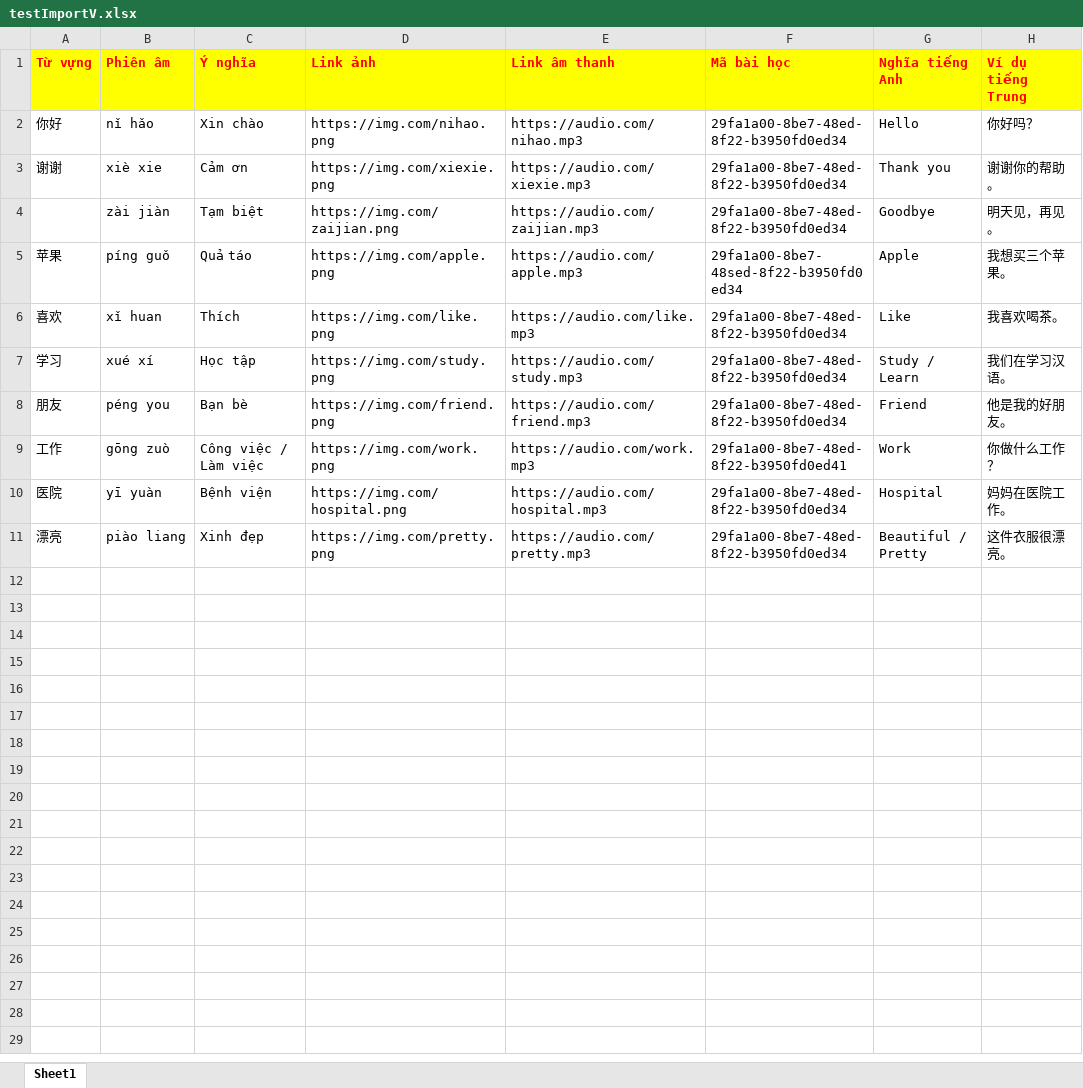
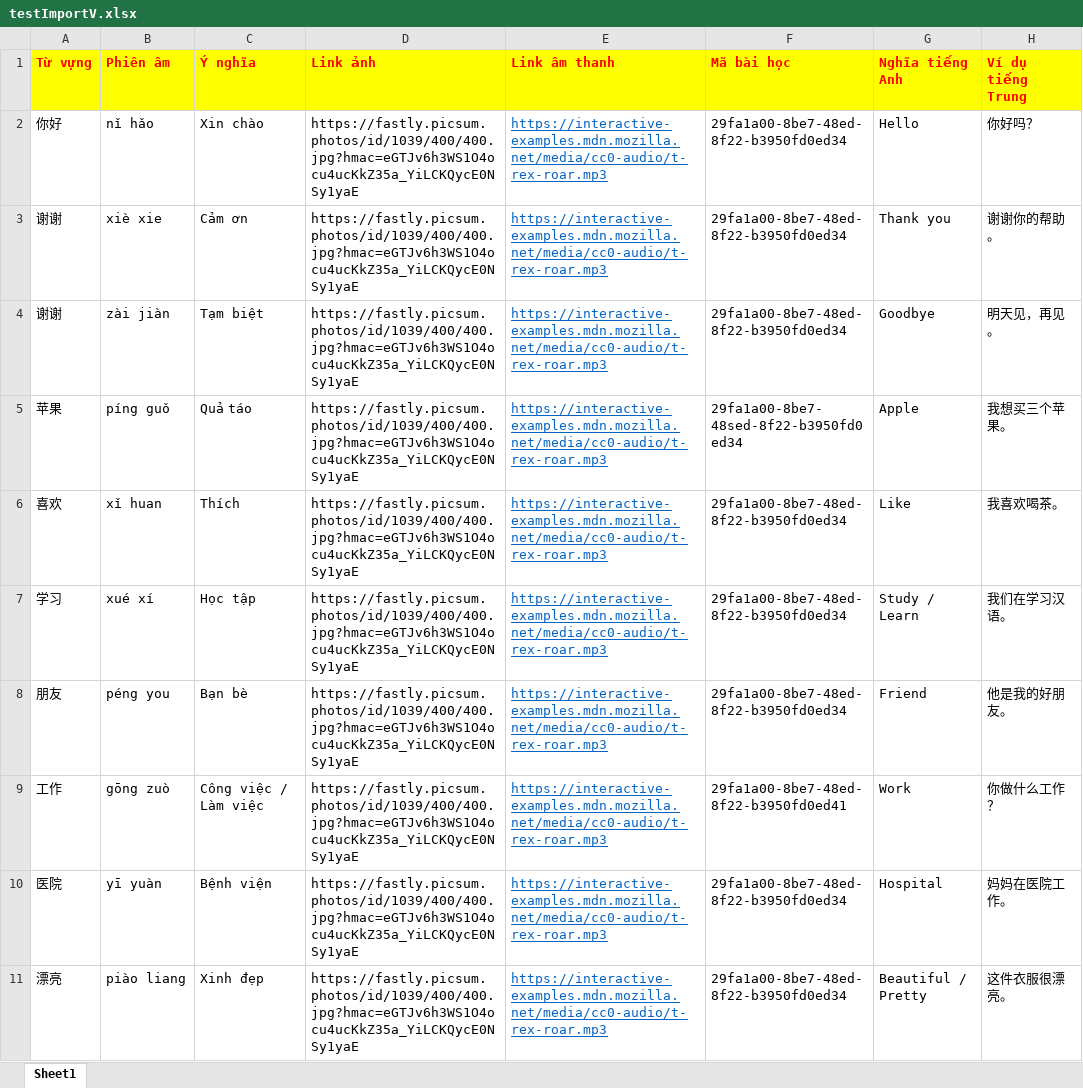
Before and after one commit to thuanlevan72/HanLexicon, an Excel workbook: HanLexicon.Api/New folder/testImportV.xlsx, sheet Sheet1, drawn as a sheet; only a part is shown; values as stored, in another font and other column widths than the file's, no borders; the diff names each change by its address in the sheet, - before the commit and + after, or states it on an @@ line.

```diff
--- a/HanLexicon.Api/New folder/testImportV.xlsx (sheet Sheet1)
+++ b/HanLexicon.Api/New folder/testImportV.xlsx (sheet Sheet1)
-D2 (Link ảnh): https://img.com/nihao.png
+D2 (Link ảnh): https://fastly.picsum.photos/id/1039/400/400.jpg?hmac=eGTJv6h3WS1O4ocu4ucKkZ35a_YiLCKQycE0NSy1yaE
-E2 (Link âm thanh): https://audio.com/nihao.mp3
+E2 (Link âm thanh): https://interactive-examples.mdn.mozilla.net/media/cc0-audio/t-rex-roar.mp3
@@ E2:E11 underline: off → on, text colour: black → #0563C1 @@
-D3 (Link ảnh): https://img.com/xiexie.png
+D3 (Link ảnh): https://fastly.picsum.photos/id/1039/400/400.jpg?hmac=eGTJv6h3WS1O4ocu4ucKkZ35a_YiLCKQycE0NSy1yaE
-E3 (Link âm thanh): https://audio.com/xiexie.mp3
+E3 (Link âm thanh): https://interactive-examples.mdn.mozilla.net/media/cc0-audio/t-rex-roar.mp3
-A4 (Từ vựng): (empty)
+A4 (Từ vựng): 谢谢
-D4 (Link ảnh): https://img.com/zaijian.png
+D4 (Link ảnh): https://fastly.picsum.photos/id/1039/400/400.jpg?hmac=eGTJv6h3WS1O4ocu4ucKkZ35a_YiLCKQycE0NSy1yaE
-E4 (Link âm thanh): https://audio.com/zaijian.mp3
+E4 (Link âm thanh): https://interactive-examples.mdn.mozilla.net/media/cc0-audio/t-rex-roar.mp3
-D5 (Link ảnh): https://img.com/apple.png
+D5 (Link ảnh): https://fastly.picsum.photos/id/1039/400/400.jpg?hmac=eGTJv6h3WS1O4ocu4ucKkZ35a_YiLCKQycE0NSy1yaE
-E5 (Link âm thanh): https://audio.com/apple.mp3
+E5 (Link âm thanh): https://interactive-examples.mdn.mozilla.net/media/cc0-audio/t-rex-roar.mp3
-D6 (Link ảnh): https://img.com/like.png
+D6 (Link ảnh): https://fastly.picsum.photos/id/1039/400/400.jpg?hmac=eGTJv6h3WS1O4ocu4ucKkZ35a_YiLCKQycE0NSy1yaE
-E6 (Link âm thanh): https://audio.com/like.mp3
+E6 (Link âm thanh): https://interactive-examples.mdn.mozilla.net/media/cc0-audio/t-rex-roar.mp3
-D7 (Link ảnh): https://img.com/study.png
+D7 (Link ảnh): https://fastly.picsum.photos/id/1039/400/400.jpg?hmac=eGTJv6h3WS1O4ocu4ucKkZ35a_YiLCKQycE0NSy1yaE
-E7 (Link âm thanh): https://audio.com/study.mp3
+E7 (Link âm thanh): https://interactive-examples.mdn.mozilla.net/media/cc0-audio/t-rex-roar.mp3
-D8 (Link ảnh): https://img.com/friend.png
+D8 (Link ảnh): https://fastly.picsum.photos/id/1039/400/400.jpg?hmac=eGTJv6h3WS1O4ocu4ucKkZ35a_YiLCKQycE0NSy1yaE
-E8 (Link âm thanh): https://audio.com/friend.mp3
+E8 (Link âm thanh): https://interactive-examples.mdn.mozilla.net/media/cc0-audio/t-rex-roar.mp3
-D9 (Link ảnh): https://img.com/work.png
+D9 (Link ảnh): https://fastly.picsum.photos/id/1039/400/400.jpg?hmac=eGTJv6h3WS1O4ocu4ucKkZ35a_YiLCKQycE0NSy1yaE
-E9 (Link âm thanh): https://audio.com/work.mp3
+E9 (Link âm thanh): https://interactive-examples.mdn.mozilla.net/media/cc0-audio/t-rex-roar.mp3
-D10 (Link ảnh): https://img.com/hospital.png
+D10 (Link ảnh): https://fastly.picsum.photos/id/1039/400/400.jpg?hmac=eGTJv6h3WS1O4ocu4ucKkZ35a_YiLCKQycE0NSy1yaE
-E10 (Link âm thanh): https://audio.com/hospital.mp3
+E10 (Link âm thanh): https://interactive-examples.mdn.mozilla.net/media/cc0-audio/t-rex-roar.mp3
-D11 (Link ảnh): https://img.com/pretty.png
+D11 (Link ảnh): https://fastly.picsum.photos/id/1039/400/400.jpg?hmac=eGTJv6h3WS1O4ocu4ucKkZ35a_YiLCKQycE0NSy1yaE
-E11 (Link âm thanh): https://audio.com/pretty.mp3
+E11 (Link âm thanh): https://interactive-examples.mdn.mozilla.net/media/cc0-audio/t-rex-roar.mp3
```
Also changed, not shown: 21 other files.
